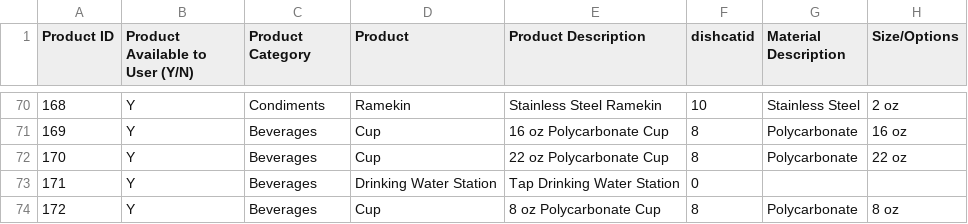
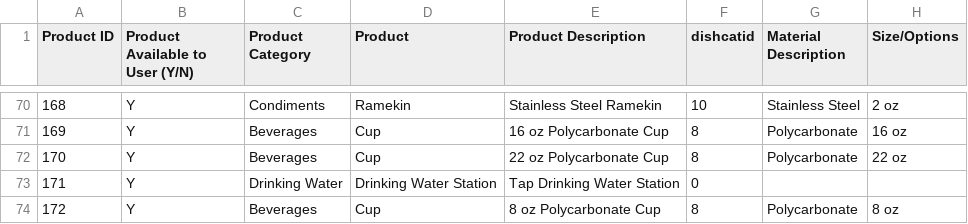
Before and after one commit to derekupstream/chartreuse, a CSV file: lib/inventory/assets/reusables/reusable-products-data.csv, drawn as a sheet; only a part is shown, gaps mark what is left out; the diff names each change by its address in the sheet, - before the commit and + after, or states it on an @@ line.

Commit message:
add new category for drinkng water stations

```diff
--- a/lib/inventory/assets/reusables/reusable-products-data.csv
+++ b/lib/inventory/assets/reusables/reusable-products-data.csv
-C73 (Product Category): Beverages
+C73 (Product Category): Drinking Water
```
Also changed, not shown: 2 other files.
